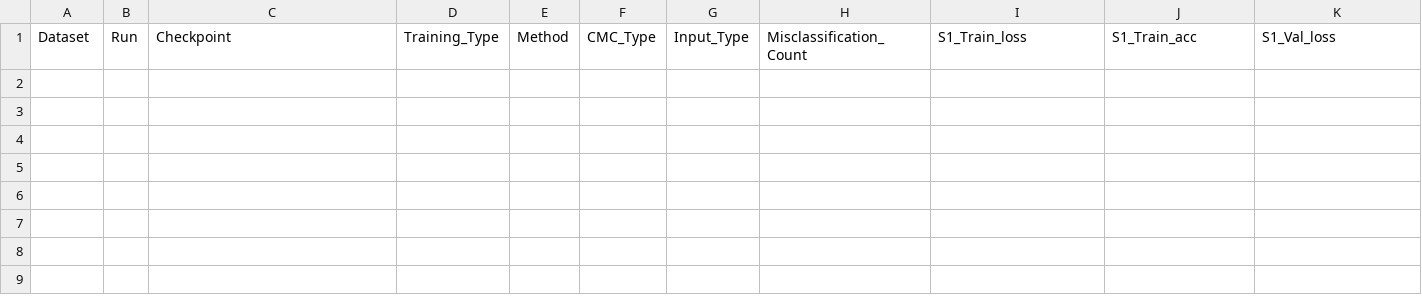
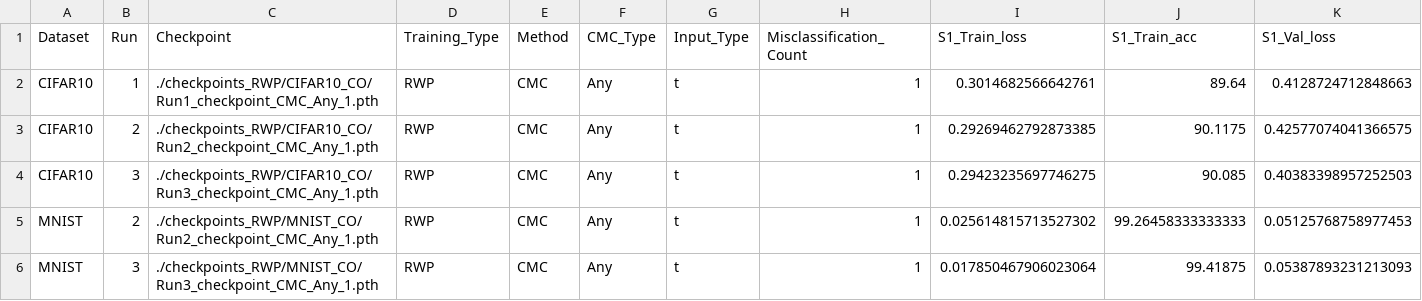
Before and after one commit to MuyeedAhmed/NN_Verification, a CSV file: BaselineOthers/Stats/Summary.csv, drawn as a sheet; only a part is shown; rows hold the shown columns only; the diff names each change by its address in the sheet, - before the commit and + after, or states it on an @@ line.

```diff
--- a/BaselineOthers/Stats/Summary.csv
+++ b/BaselineOthers/Stats/Summary.csv
+row 2: CIFAR10 | 1 | ./checkpoints_RWP/CIFAR10_CO/Run1_checkpoint_CMC_Any_1.pth | RWP | CMC | Any | t | 1 | 0.3014682566642761 | 89.64 | 0.4128724712848663
+row 3: CIFAR10 | 2 | ./checkpoints_RWP/CIFAR10_CO/Run2_checkpoint_CMC_Any_1.pth | RWP | CMC | Any | t | 1 | 0.29269462792873385 | 90.1175 | 0.42577074041366575
+row 4: CIFAR10 | 3 | ./checkpoints_RWP/CIFAR10_CO/Run3_checkpoint_CMC_Any_1.pth | RWP | CMC | Any | t | 1 | 0.29423235697746275 | 90.085 | 0.40383398957252503
+row 5: MNIST | 2 | ./checkpoints_RWP/MNIST_CO/Run2_checkpoint_CMC_Any_1.pth | RWP | CMC | Any | t | 1 | 0.025614815713527302 | 99.26458333333333 | 0.05125768758977453
+row 6: MNIST | 3 | ./checkpoints_RWP/MNIST_CO/Run3_checkpoint_CMC_Any_1.pth | RWP | CMC | Any | t | 1 | 0.017850467906023064 | 99.41875 | 0.05387893231213093
```
Also changed, not shown: 13 other files.
